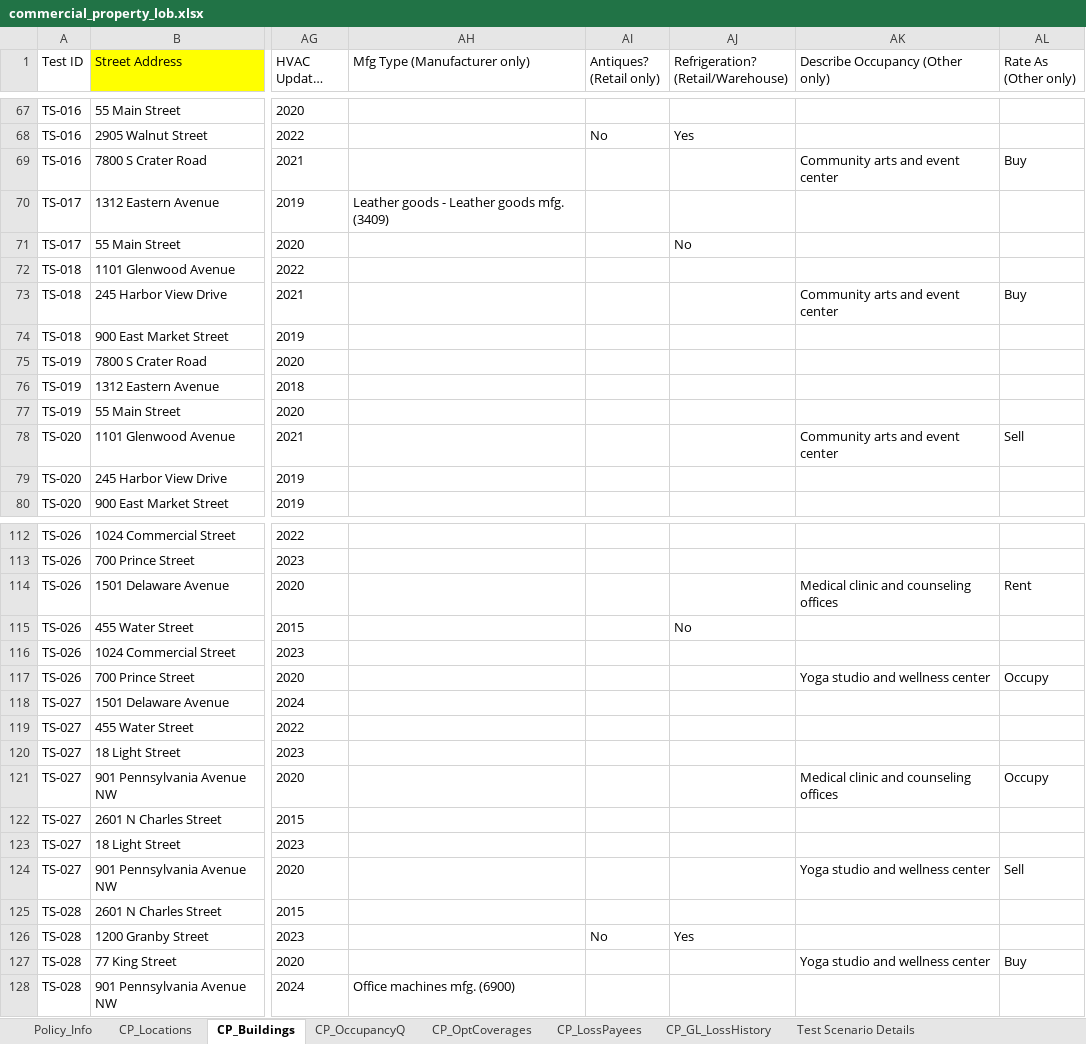
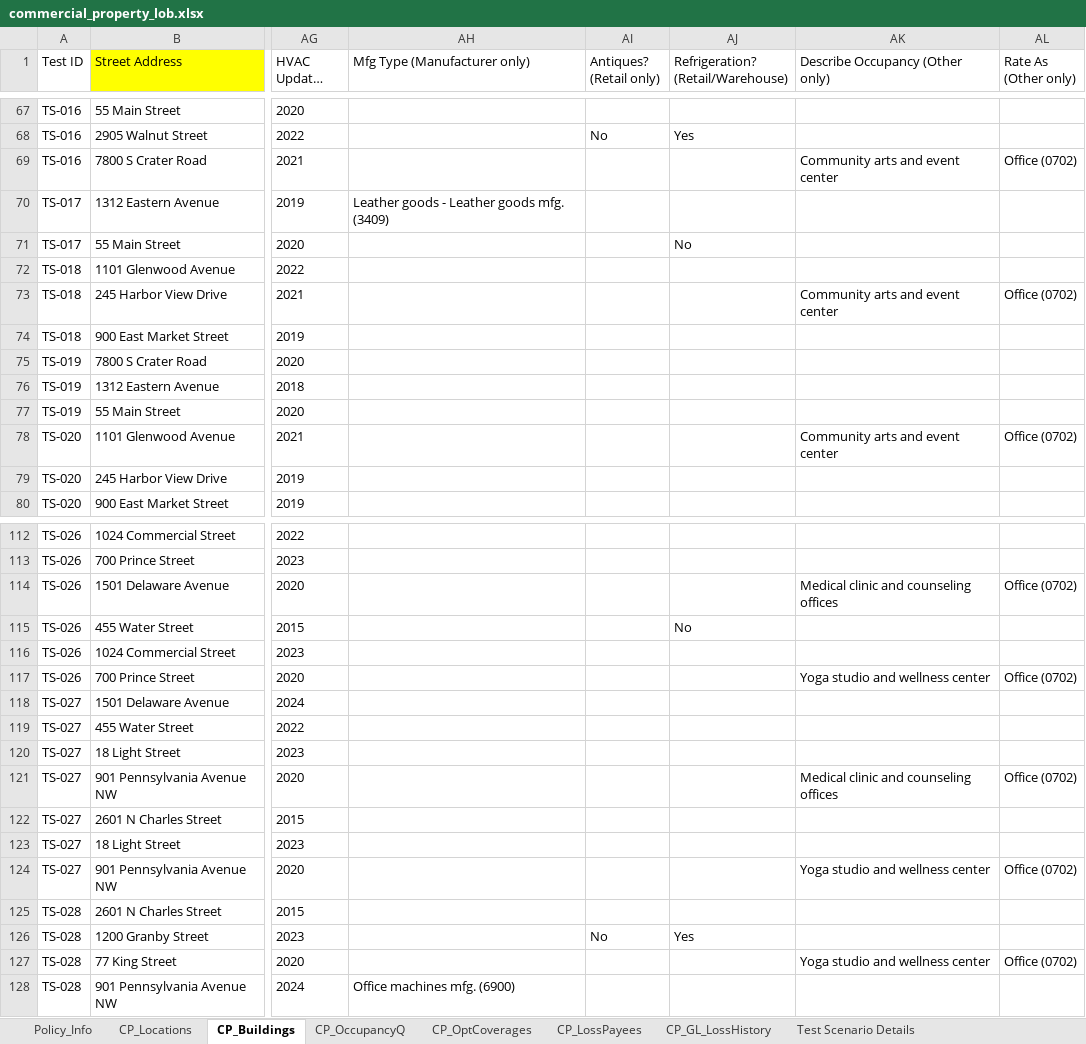
Before and after one commit to KMG-2356/spg-automation, an Excel workbook: src/data/commercial_property_lob.xlsx, sheet CP_Buildings, drawn as a sheet; only a part is shown, gaps mark what is left out; long unchanged cells end in …; values as stored, in another font and other column widths than the file's, no borders; the diff covers the shown part only; the diff names each change by its address in the sheet, - before the commit and + after, or states it on an @@ line.

Commit message:
cp occupancy other updated

```diff
--- a/src/data/commercial_property_lob.xlsx (sheet CP_Buildings)
+++ b/src/data/commercial_property_lob.xlsx (sheet CP_Buildings)
-AL69 (Rate As (Other only)): Buy
+AL69 (Rate As (Other only)): Office (0702)
-AL73 (Rate As (Other only)): Buy
+AL73 (Rate As (Other only)): Office (0702)
-AL78 (Rate As (Other only)): Sell
+AL78 (Rate As (Other only)): Office (0702)
-AL114 (Rate As (Other only)): Rent
+AL114 (Rate As (Other only)): Office (0702)
-AL117 (Rate As (Other only)): Occupy
+AL117 (Rate As (Other only)): Office (0702)
-AL121 (Rate As (Other only)): Occupy
+AL121 (Rate As (Other only)): Office (0702)
-AL124 (Rate As (Other only)): Sell
+AL124 (Rate As (Other only)): Office (0702)
-AL127 (Rate As (Other only)): Buy
+AL127 (Rate As (Other only)): Office (0702)
```
Also changed, not shown: 43 edited cells elsewhere in this sheet, 4 other files.
